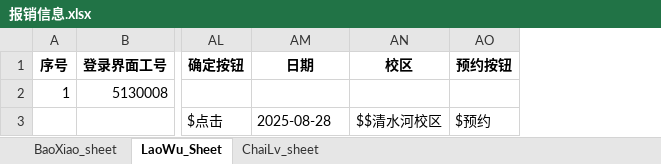
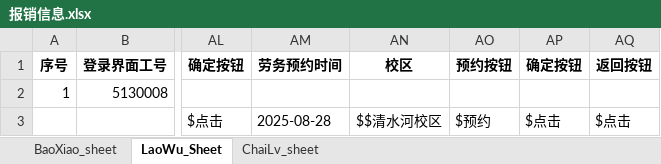
Before and after one commit to liweiyadeclot/cursor-8-25, an Excel workbook: Auto Finan/报销信息.xlsx, sheet LaoWu_Sheet, drawn as a sheet; only a part is shown, gaps mark what is left out; values as stored, in another font and other column widths than the file's, no borders; the diff names each change by its address in the sheet, - before the commit and + after, or states it on an @@ line.

```diff
--- a/Auto Finan/报销信息.xlsx (sheet LaoWu_Sheet)
+++ b/Auto Finan/报销信息.xlsx (sheet LaoWu_Sheet)
+column AP (确定按钮), row 3: $点击
+column AQ (返回按钮), row 3: $点击
-AM1: 日期
+AM1: 劳务预约时间
```
Also changed, not shown: Auto Finan/标题-ID.xlsx, 12 other files.
